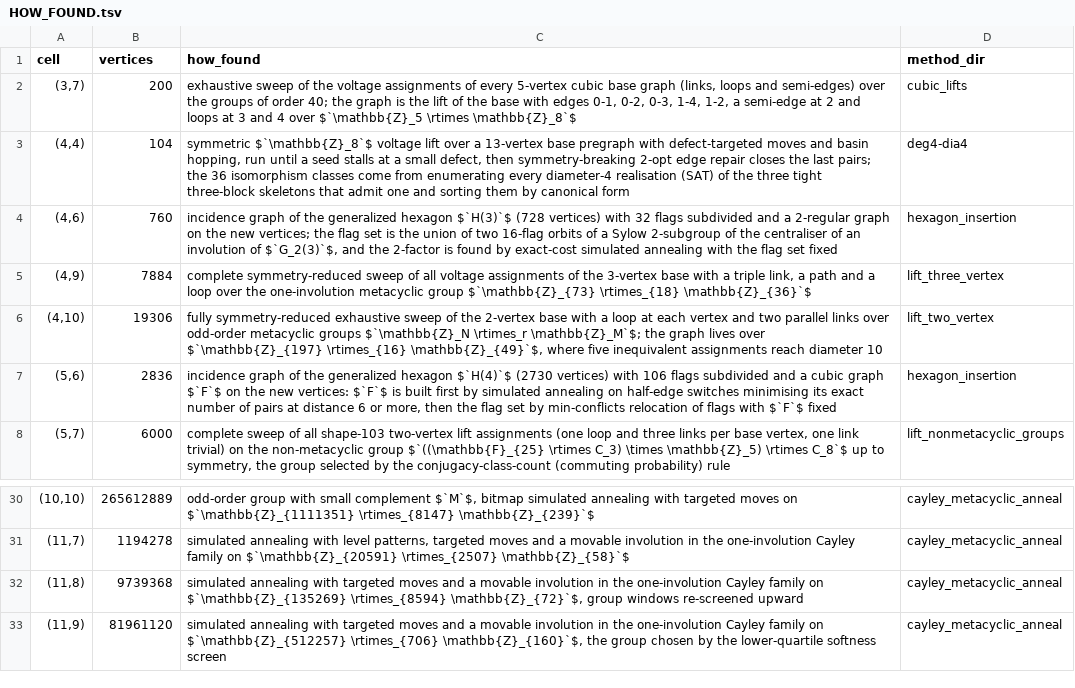
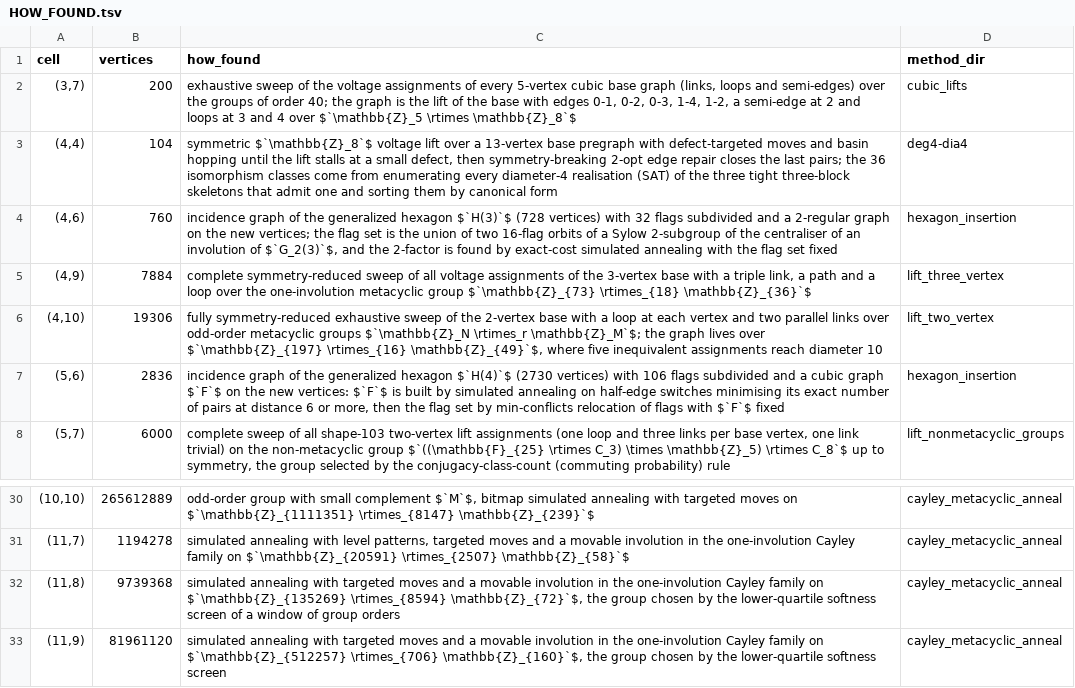
Before and after one commit to f4t4nt/degree-diameter-graphs, a TSV file: search/HOW_FOUND.tsv, drawn as a sheet; only a part is shown, gaps mark what is left out.

Commit message:
Convert search/ to LaTeX, link its cells and add the method figures

```diff
--- a/search/HOW_FOUND.tsv
+++ b/search/HOW_FOUND.tsv
@@ -2,3 +2,3 @@ cell	vertices	how_found	method_dir
 (3,7)	200	exhaustive sweep of the voltage assignments of every 5-vertex cubic base graph (links, loops and semi-edges) over the groups of order 40; the graph is the lift of the base with edges 0-1, 0-2, 0-3, 1-4, 1-2, a semi-edge at 2 and loops at 3 and 4 over $`\mathbb{Z}_5 \rtimes \mathbb{Z}_8`$	cubic_lifts
-(4,4)	104	symmetric $`\mathbb{Z}_8`$ voltage lift over a 13-vertex base pregraph with defect-targeted moves and basin hopping, run until a seed stalls at a small defect, then symmetry-breaking 2-opt edge repair closes the last pairs; the 36 isomorphism classes come from enumerating every diameter-4 realisation (SAT) of the three tight three-block skeletons that admit one and sorting them by canonical form	deg4-dia4
+(4,4)	104	symmetric $`\mathbb{Z}_8`$ voltage lift over a 13-vertex base pregraph with defect-targeted moves and basin hopping until the lift stalls at a small defect, then symmetry-breaking 2-opt edge repair closes the last pairs; the 36 isomorphism classes come from enumerating every diameter-4 realisation (SAT) of the three tight three-block skeletons that admit one and sorting them by canonical form	deg4-dia4
 (4,6)	760	incidence graph of the generalized hexagon $`H(3)`$ (728 vertices) with 32 flags subdivided and a 2-regular graph on the new vertices; the flag set is the union of two 16-flag orbits of a Sylow 2-subgroup of the centraliser of an involution of $`G_2(3)`$, and the 2-factor is found by exact-cost simulated annealing with the flag set fixed	hexagon_insertion
@@ -6,3 +6,3 @@ cell	vertices	how_found	method_dir
 (4,10)	19306	fully symmetry-reduced exhaustive sweep of the 2-vertex base with a loop at each vertex and two parallel links over odd-order metacyclic groups $`\mathbb{Z}_N \rtimes_r \mathbb{Z}_M`$; the graph lives over $`\mathbb{Z}_{197} \rtimes_{16} \mathbb{Z}_{49}`$, where five inequivalent assignments reach diameter 10	lift_two_vertex
-(5,6)	2836	incidence graph of the generalized hexagon $`H(4)`$ (2730 vertices) with 106 flags subdivided and a cubic graph $`F`$ on the new vertices: $`F`$ is built first by simulated annealing on half-edge switches minimising its exact number of pairs at distance 6 or more, then the flag set by min-conflicts relocation of flags with $`F`$ fixed	hexagon_insertion
+(5,6)	2836	incidence graph of the generalized hexagon $`H(4)`$ (2730 vertices) with 106 flags subdivided and a cubic graph $`F`$ on the new vertices: $`F`$ is built by simulated annealing on half-edge switches minimising its exact number of pairs at distance 6 or more, then the flag set by min-conflicts relocation of flags with $`F`$ fixed	hexagon_insertion
 (5,7)	6000	complete sweep of all shape-103 two-vertex lift assignments (one loop and three links per base vertex, one link trivial) on the non-metacyclic group $`((\mathbb{F}_{25} \rtimes C_3) \times \mathbb{Z}_5) \rtimes C_8`$ up to symmetry, the group selected by the conjugacy-class-count (commuting probability) rule	lift_nonmetacyclic_groups
@@ -31,3 +31,3 @@ cell	vertices	how_found	method_dir
 (11,7)	1194278	simulated annealing with level patterns, targeted moves and a movable involution in the one-involution Cayley family on $`\mathbb{Z}_{20591} \rtimes_{2507} \mathbb{Z}_{58}`$	cayley_metacyclic_anneal
-(11,8)	9739368	simulated annealing with targeted moves and a movable involution in the one-involution Cayley family on $`\mathbb{Z}_{135269} \rtimes_{8594} \mathbb{Z}_{72}`$, group windows re-screened upward	cayley_metacyclic_anneal
+(11,8)	9739368	simulated annealing with targeted moves and a movable involution in the one-involution Cayley family on $`\mathbb{Z}_{135269} \rtimes_{8594} \mathbb{Z}_{72}`$, the group chosen by the lower-quartile softness screen of a window of group orders	cayley_metacyclic_anneal
 (11,9)	81961120	simulated annealing with targeted moves and a movable involution in the one-involution Cayley family on $`\mathbb{Z}_{512257} \rtimes_{706} \mathbb{Z}_{160}`$, the group chosen by the lower-quartile softness screen	cayley_metacyclic_anneal
```
Also changed, not shown: 31 other files.
